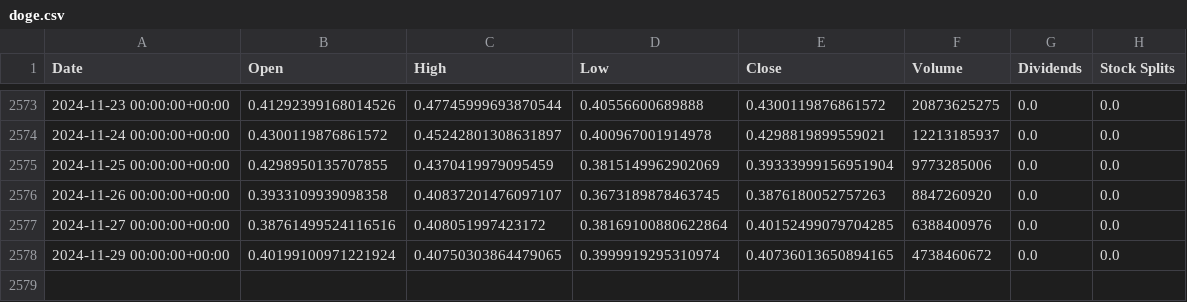
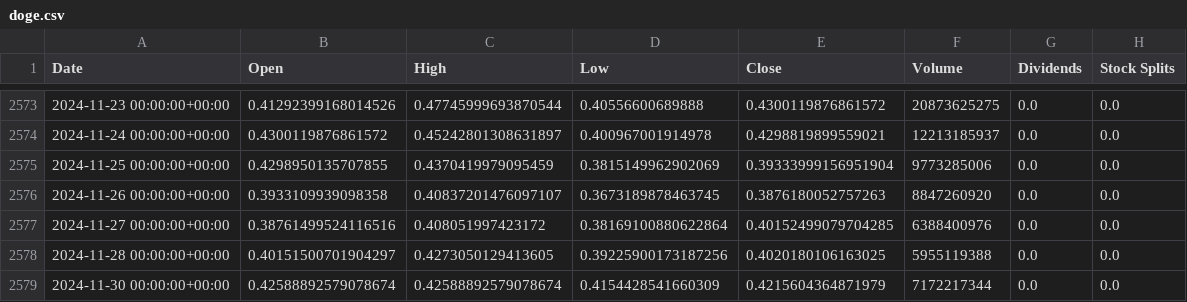
Before and after one commit to preetsanjam/Crypto_Price_Analysis, a CSV file: Datasets/doge.csv, drawn as a sheet; only a part is shown, gaps mark what is left out; removed rows and columns are numbered as before the commit, all else as after; the diff names each change by its address in the sheet, - before the commit and + after, or states it on an @@ line.

Commit message:
Re-run the codes with updated sentiment analysis datasets

```diff
--- a/Datasets/doge.csv
+++ b/Datasets/doge.csv
-row 2578: 2024-11-29 00:00:00+00:00 | 0.40199100971221924 | 0.40750303864479065 | 0.3999919295310974 | 0.40736013650894165 | 4738460672 | 0.0 | 0.0
+row 2578: 2024-11-28 00:00:00+00:00 | 0.40151500701904297 | 0.4273050129413605 | 0.39225900173187256 | 0.4020180106163025 | 5955119388 | 0.0 | 0.0
+row 2579: 2024-11-30 00:00:00+00:00 | 0.42588892579078674 | 0.42588892579078674 | 0.4154428541660309 | 0.4215604364871979 | 7172217344 | 0.0 | 0.0
```
Also changed, not shown: Datasets/btc.csv, Datasets/ethereum.csv.
